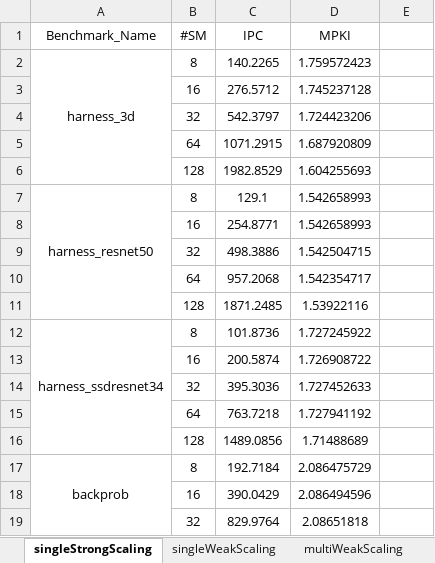
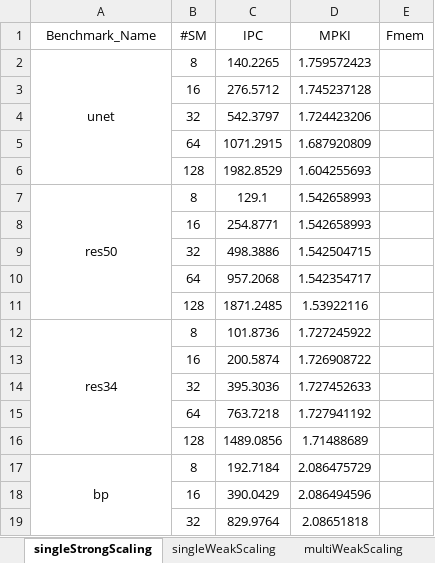
Before and after one commit to scaleDownGPU/scaleModel, an Excel workbook: scale_model_data.xlsx, sheet singleStrongScaling, drawn as a sheet; only a part is shown; values as stored, in another font and other column widths than the file's, no borders; the diff covers the shown part only; the diff names each change by its address in the sheet, - before the commit and + after, or states it on an @@ line.

```diff
--- a/scale_model_data.xlsx (sheet singleStrongScaling)
+++ b/scale_model_data.xlsx (sheet singleStrongScaling)
-E1: (empty)
+E1: Fmem
-A2 (Benchmark_Name): harness_3d
+A2 (Benchmark_Name): unet
-A7 (Benchmark_Name): harness_resnet50
+A7 (Benchmark_Name): res50
-A12 (Benchmark_Name): harness_ssdresnet34
+A12 (Benchmark_Name): res34
-A17 (Benchmark_Name): backprob
+A17 (Benchmark_Name): bp
```
Also changed, not shown: 13 edited cells and merged cells elsewhere in this sheet, sheet singleWeakScaling, sheet multiWeakScaling.
